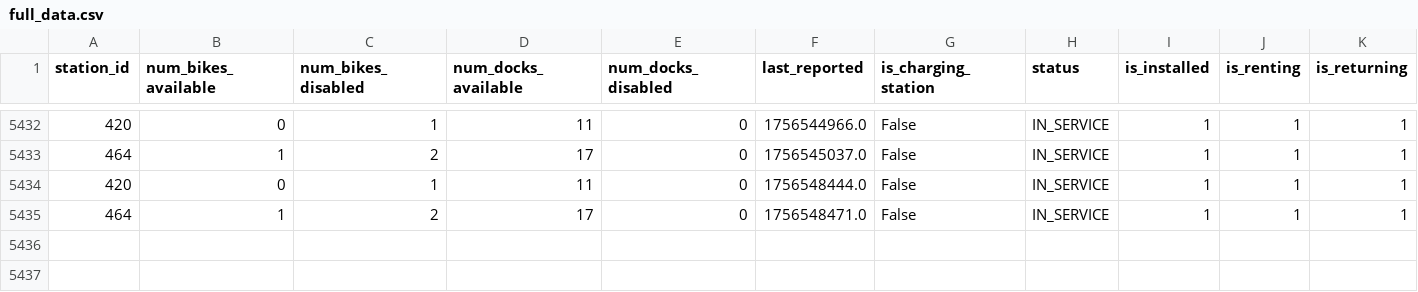
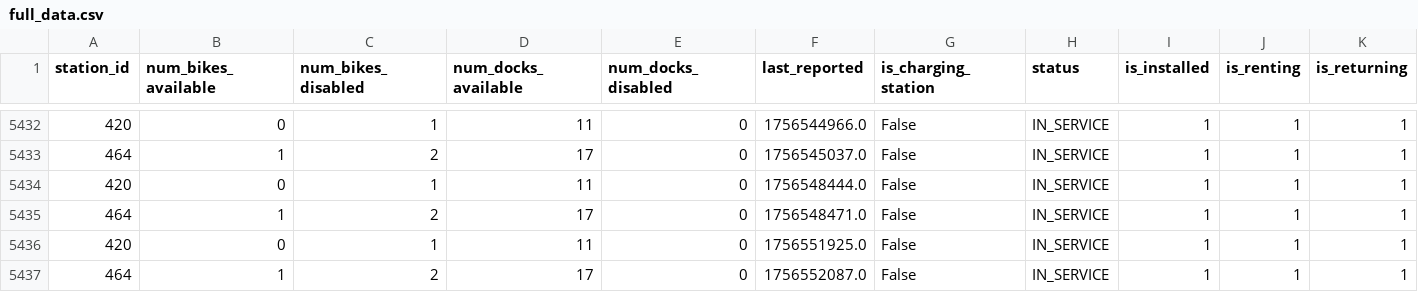
Before and after one commit to FedeGiovannetti/Eco_bici_Ciudad_Universitaria, a CSV file: data/full_data.csv, drawn as a sheet; only a part is shown, gaps mark what is left out; rows hold the shown columns only; the diff names each change by its address in the sheet, - before the commit and + after, or states it on an @@ line.

```diff
--- a/data/full_data.csv
+++ b/data/full_data.csv
+row 5436: 420 | 0 | 1 | 11 | 0 | 1756551925.0 | False | IN_SERVICE | 1 | 1 | 1
+row 5437: 464 | 1 | 2 | 17 | 0 | 1756552087.0 | False | IN_SERVICE | 1 | 1 | 1
```
